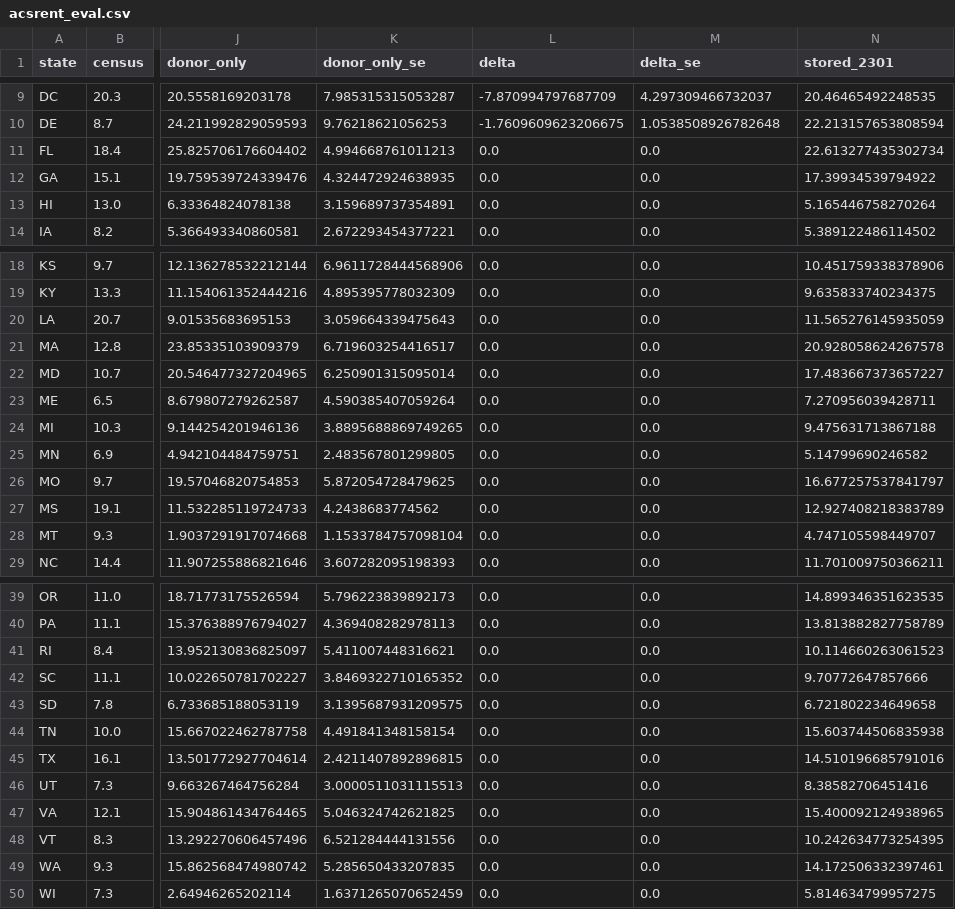
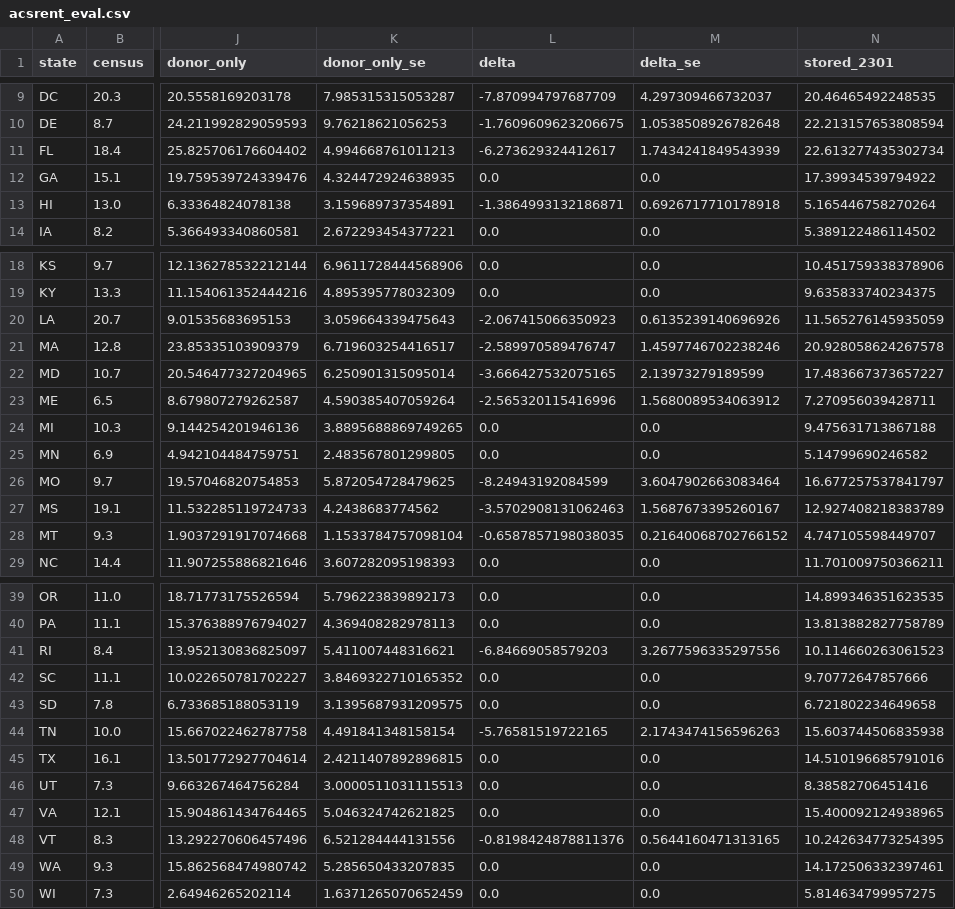
Before and after one commit to PolicyEngine/microcosm, a CSV file: docs/evidence/us-state-child-spm-2026-11/outputs/acsrent_eval.csv, drawn as a sheet; only a part is shown, gaps mark what is left out; the diff covers the shown part only; the diff names each change by its address in the sheet, - before the commit and + after, or states it on an @@ line.

```diff
--- a/docs/evidence/us-state-child-spm-2026-11/outputs/acsrent_eval.csv
+++ b/docs/evidence/us-state-child-spm-2026-11/outputs/acsrent_eval.csv
-L11 (delta): 0.0
+L11 (delta): -6.273629324412617
-M11 (delta_se): 0.0
+M11 (delta_se): 1.7434241849543939
-L13 (delta): 0.0
+L13 (delta): -1.3864993132186871
-M13 (delta_se): 0.0
+M13 (delta_se): 0.6926717710178918
-L20 (delta): 0.0
+L20 (delta): -2.067415066350923
-M20 (delta_se): 0.0
+M20 (delta_se): 0.6135239140696926
-L21 (delta): 0.0
+L21 (delta): -2.589970589476747
-M21 (delta_se): 0.0
+M21 (delta_se): 1.4597746702238246
-L22 (delta): 0.0
+L22 (delta): -3.666427532075165
-M22 (delta_se): 0.0
+M22 (delta_se): 2.13973279189599
-L23 (delta): 0.0
+L23 (delta): -2.565320115416996
-M23 (delta_se): 0.0
+M23 (delta_se): 1.5680089534063912
-L26 (delta): 0.0
+L26 (delta): -8.24943192084599
-M26 (delta_se): 0.0
+M26 (delta_se): 3.6047902663083464
-L27 (delta): 0.0
+L27 (delta): -3.5702908131062463
-M27 (delta_se): 0.0
+M27 (delta_se): 1.5687673395260167
-L28 (delta): 0.0
+L28 (delta): -0.6587857198038035
-M28 (delta_se): 0.0
+M28 (delta_se): 0.21640068702766152
-L41 (delta): 0.0
+L41 (delta): -6.84669058579203
-M41 (delta_se): 0.0
+M41 (delta_se): 3.2677596335297556
-L44 (delta): 0.0
+L44 (delta): -5.76581519722165
-M44 (delta_se): 0.0
+M44 (delta_se): 2.1743474156596263
-L48 (delta): 0.0
+L48 (delta): -0.8198424878811376
-M48 (delta_se): 0.0
+M48 (delta_se): 0.5644160471313165
```
Also changed, not shown: 2 edited cells elsewhere in this file, docs/evidence/us-state-child-spm-2026-11/outputs/kish.csv, 17 other files.
